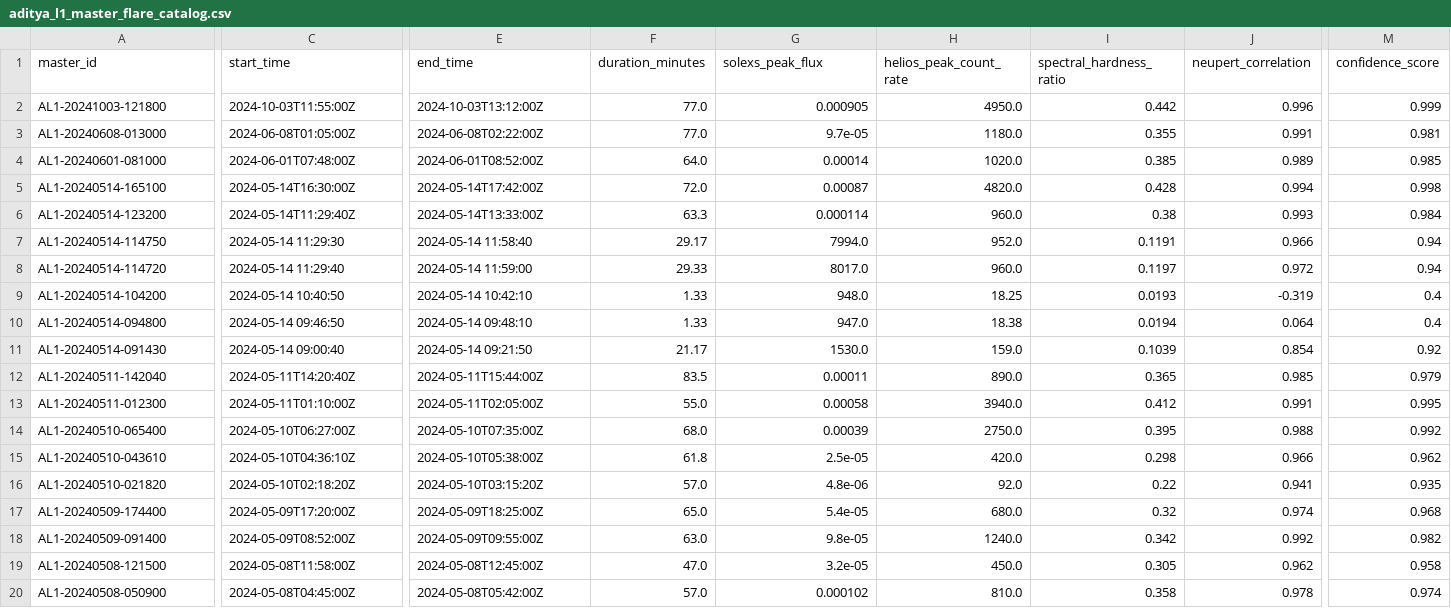
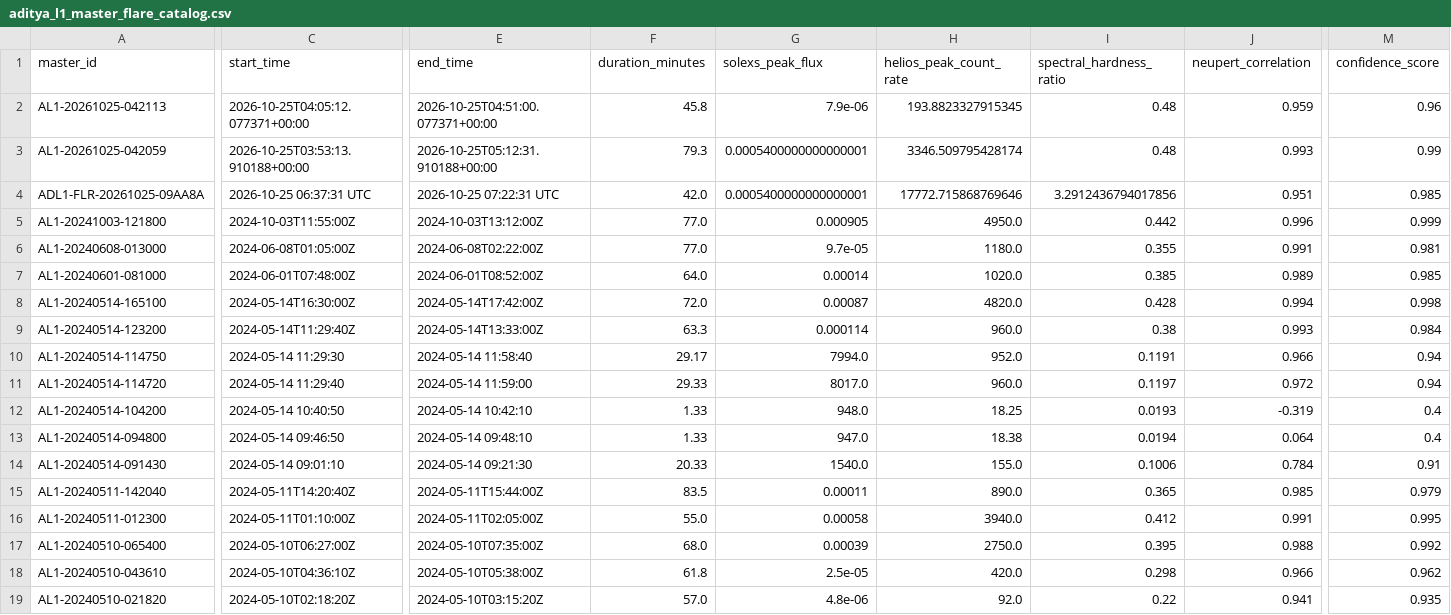
Before and after one commit to dishasrinivas2205/heliocast, a CSV file: data/catalog/aditya_l1_master_flare_catalog.csv, drawn as a sheet; only a part is shown, gaps mark what is left out; the shorter side is filled out with more unchanged rows; addresses are those after the commit; rows hold the shown columns only; the diff covers the shown part only; the diff names each change by its address in the sheet, - before the commit and + after, or states it on an @@ line.

```diff
--- a/data/catalog/aditya_l1_master_flare_catalog.csv
+++ b/data/catalog/aditya_l1_master_flare_catalog.csv
+row 2: AL1-20261025-042113 | 2026-10-25T04:05:12.077371+00:00 | 2026-10-25T04:51:00.077371+00:00 | 45.8 | 7.9e-06 | 193.8823327915345 | 0.48 | 0.959 | 0.96
+row 3: AL1-20261025-042059 | 2026-10-25T03:53:13.910188+00:00 | 2026-10-25T05:12:31.910188+00:00 | 79.3 | 0.0005400000000000001 | 3346.509795428174 | 0.48 | 0.993 | 0.99
+row 4: ADL1-FLR-20261025-09AA8A | 2026-10-25 06:37:31 UTC | 2026-10-25 07:22:31 UTC | 42.0 | 0.0005400000000000001 | 17772.715868769646 | 3.2912436794017856 | 0.951 | 0.985
-C14 (start_time): 2024-05-14 09:00:40
+C14 (start_time): 2024-05-14 09:01:10
-E14 (end_time): 2024-05-14 09:21:50
+E14 (end_time): 2024-05-14 09:21:30
-F14 (duration_minutes): 21.17
+F14 (duration_minutes): 20.33
-G14 (solexs_peak_flux): 1530.0
+G14 (solexs_peak_flux): 1540.0
-H14 (helios_peak_count_rate): 159.0
+H14 (helios_peak_count_rate): 155.0
-I14 (spectral_hardness_ratio): 0.1039
+I14 (spectral_hardness_ratio): 0.1006
-J14 (neupert_correlation): 0.854
+J14 (neupert_correlation): 0.784
-M14 (confidence_score): 0.92
+M14 (confidence_score): 0.91
```
Also changed, not shown: 3 edited cells elsewhere in this file, 12 other files.
